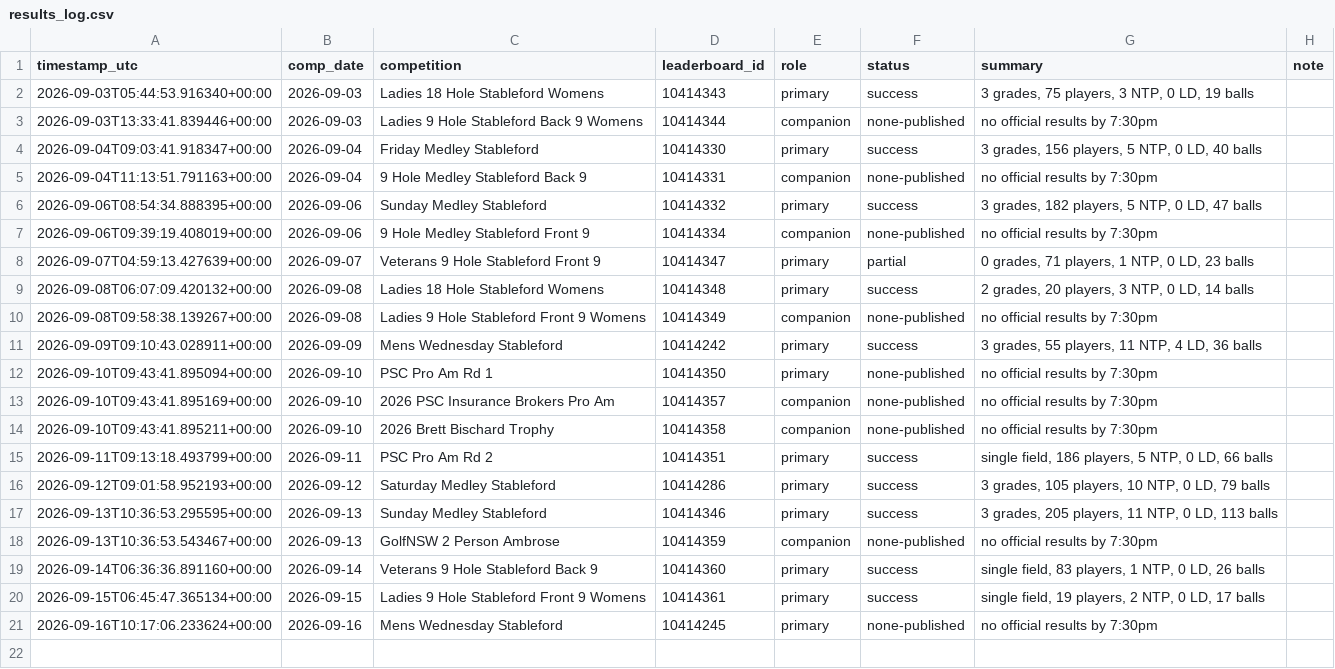
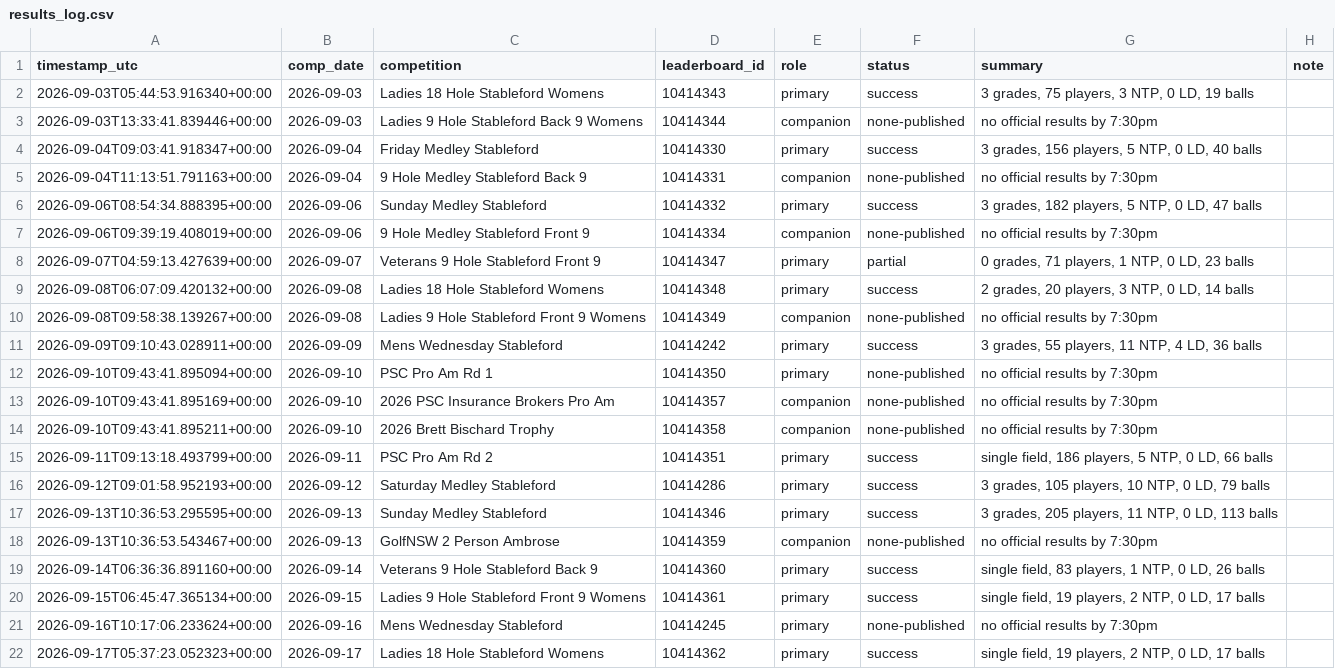
Before and after one commit to Bidgee182/wwcc-weather-page, a CSV file: data/results_log.csv, drawn as a sheet.

```diff
--- a/data/results_log.csv
+++ b/data/results_log.csv
@@ -21 +21,2 @@ timestamp_utc,comp_date,competition,leaderboard_id,role,status,summary,note
 2026-09-16T10:17:06.233624+00:00,2026-09-16,Mens Wednesday Stableford,10414245,primary,none-published,no official results by 7:30pm,
+2026-09-17T05:37:23.052323+00:00,2026-09-17,Ladies 18 Hole Stableford Womens,10414362,primary,success,"single field, 19 players, 2 NTP, 0 LD, 17 balls",
```
Also changed, not shown: data/email_log.csv, 2 other files.
